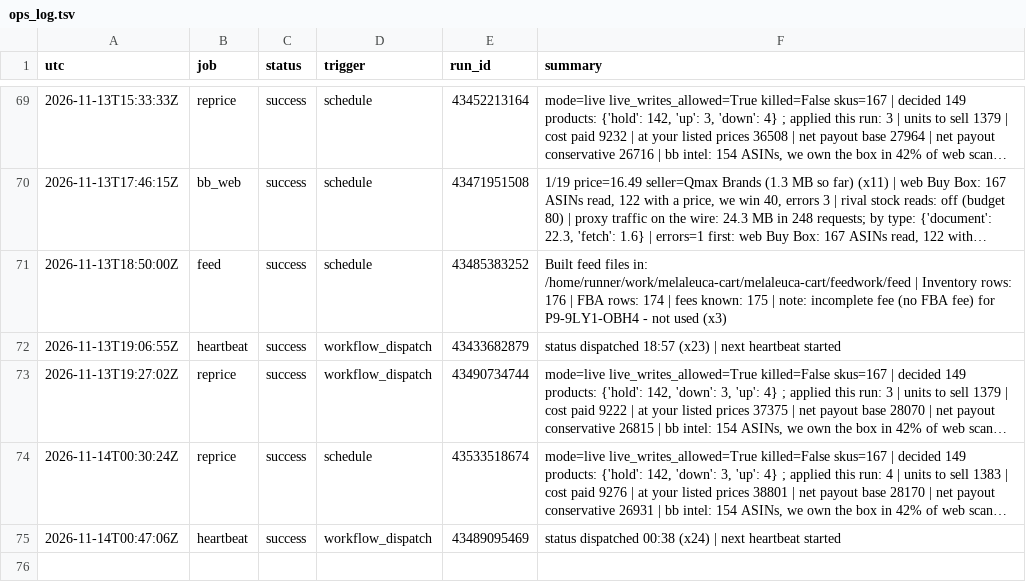
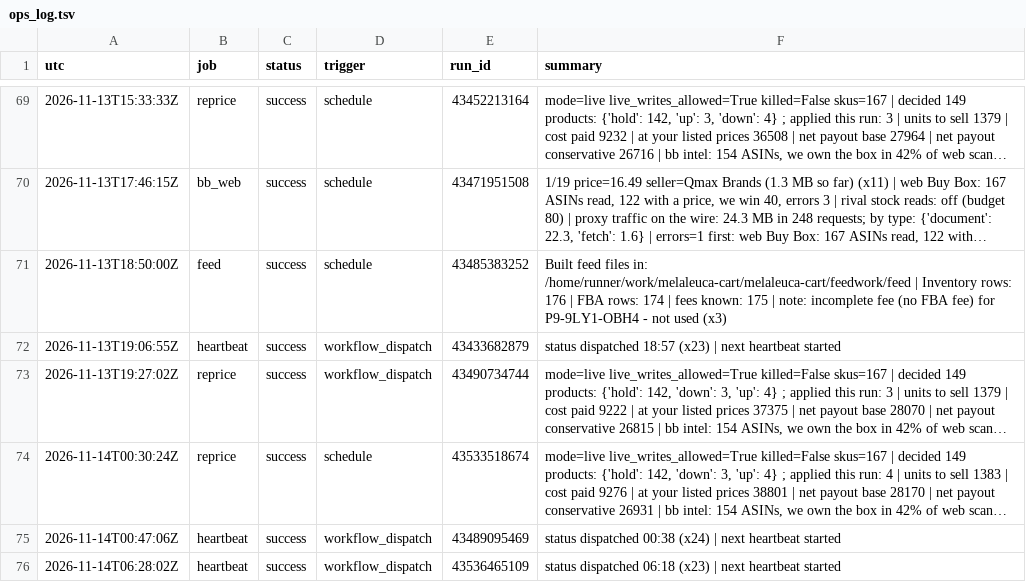
Before and after one commit to Rodantmat/melaleuca-cart, a TSV file: ops_log.tsv, drawn as a sheet; only a part is shown, gaps mark what is left out; long unchanged cells end in …; the diff names each change by its address in the sheet, - before the commit and + after, or states it on an @@ line.

Commit message:
ops heartbeat success 2026-11-14T06:28:02Z

```diff
--- a/ops_log.tsv
+++ b/ops_log.tsv
+row 76: 2026-11-14T06:28:02Z | heartbeat | success | workflow_dispatch | 43536465109 | status dispatched 06:18 (x23) | next heartbeat started
```
Also changed, not shown: 1 other file.
